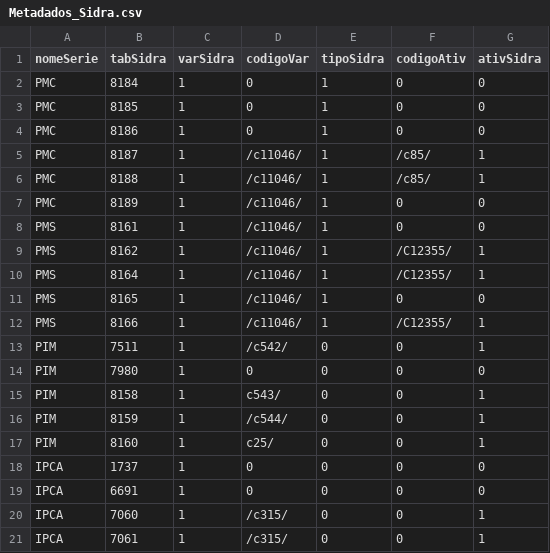
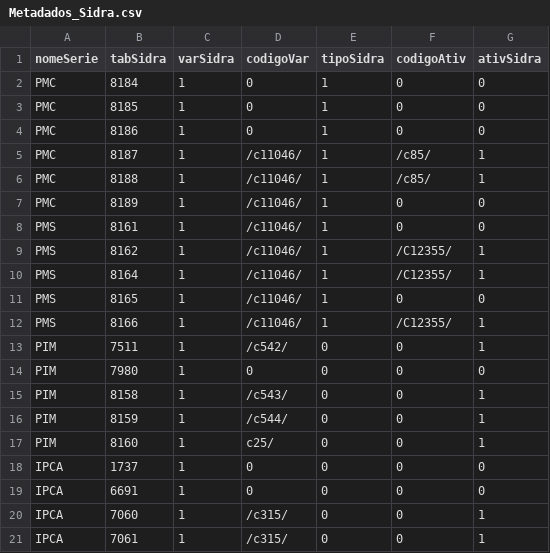
Before and after one commit to alexandrsanches/BasedeDados, a CSV file: IBGE/Metadados_Sidra.csv, drawn as a sheet.

Commit message:
Atualização dos metadados

```diff
--- a/IBGE/Metadados_Sidra.csv
+++ b/IBGE/Metadados_Sidra.csv
@@ -14,3 +14,3 @@ PIM,7511,1,/c542/,0,0,1
 PIM,7980,1,0,0,0,0
-PIM,8158,1,c543/,0,0,1
+PIM,8158,1,/c543/,0,0,1
 PIM,8159,1,/c544/,0,0,1
```
Also changed, not shown: 1 other file.
